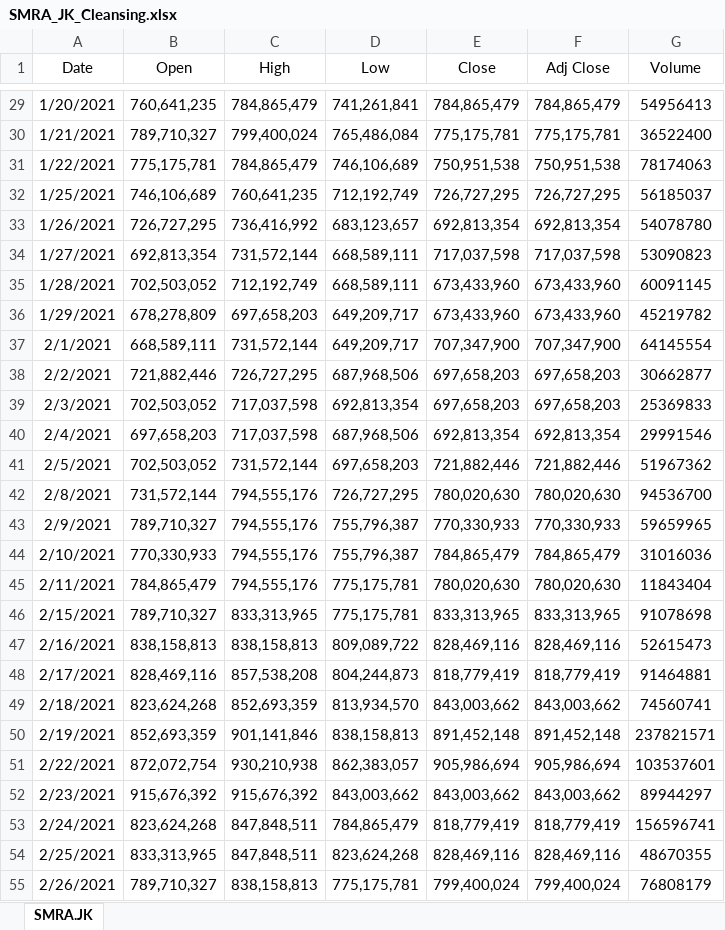
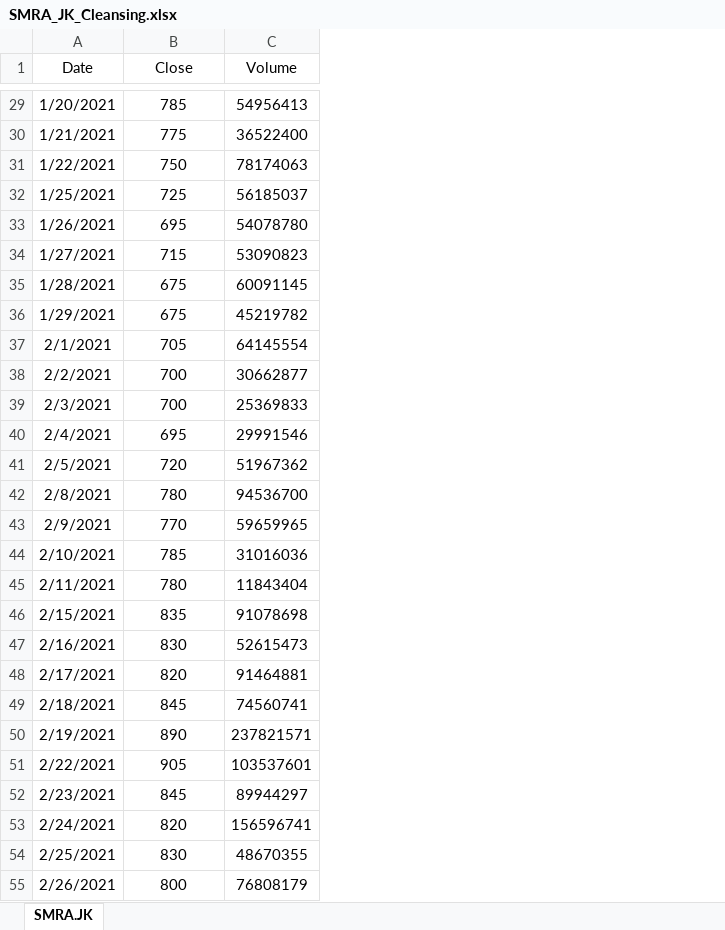
Before and after one commit to Maulanawesome5/SistemOptimasi2021, an Excel workbook: DATA_HARGA_SAHAM/SMRA_JK_Cleansing.xlsx, sheet SMRA.JK, drawn as a sheet; only a part is shown, gaps mark what is left out; values as stored, in another font and other column widths than the file's, no borders; removed rows and columns are numbered as before the commit, all else as after; the diff covers the shown part only; the diff names each change by its address in the sheet, - before the commit and + after, or states it on an @@ line.

```diff
--- a/DATA_HARGA_SAHAM/SMRA_JK_Cleansing.xlsx (sheet SMRA.JK)
+++ b/DATA_HARGA_SAHAM/SMRA_JK_Cleansing.xlsx (sheet SMRA.JK)
-column B (Open), rows 29-55: 760,641,235 | 789,710,327 | 775,175,781 | 746,106,689 | 726,727,295 | 692,813,354 | 702,503,052 | 678,278,809 | 668,589,111 | 721,882,446 | 702,503,052 | 697,658,203 | 702,503,052 | 731,572,144 | 789,710,327 | 770,330,933 | 784,865,479 | 789,710,327 | 838,158,813 | 828,469,116 | 823,624,268 | 852,693,359 | 872,072,754 | 915,676,392 | 823,624,268 | 833,313,965 | 789,710,327
-column C (High), rows 29-55: 784,865,479 | 799,400,024 | 784,865,479 | 760,641,235 | 736,416,992 | 731,572,144 | 712,192,749 | 697,658,203 | 731,572,144 | 726,727,295 | 717,037,598 | 717,037,598 | 731,572,144 | 794,555,176 | 794,555,176 | 794,555,176 | 794,555,176 | 833,313,965 | 838,158,813 | 857,538,208 | 852,693,359 | 901,141,846 | 930,210,938 | 915,676,392 | 847,848,511 | 847,848,511 | 838,158,813
-column D (Low), rows 29-55: 741,261,841 | 765,486,084 | 746,106,689 | 712,192,749 | 683,123,657 | 668,589,111 | 668,589,111 | 649,209,717 | 649,209,717 | 687,968,506 | 692,813,354 | 687,968,506 | 697,658,203 | 726,727,295 | 755,796,387 | 755,796,387 | 775,175,781 | 775,175,781 | 809,089,722 | 804,244,873 | 813,934,570 | 838,158,813 | 862,383,057 | 843,003,662 | 784,865,479 | 823,624,268 | 775,175,781
-column F (Adj Close), rows 29-55: 784,865,479 | 775,175,781 | 750,951,538 | 726,727,295 | 692,813,354 | 717,037,598 | 673,433,960 | 673,433,960 | 707,347,900 | 697,658,203 | 697,658,203 | 692,813,354 | 721,882,446 | 780,020,630 | 770,330,933 | 784,865,479 | 780,020,630 | 833,313,965 | 828,469,116 | 818,779,419 | 843,003,662 | 891,452,148 | 905,986,694 | 843,003,662 | 818,779,419 | 828,469,116 | 799,400,024
-B29 (Close): 784,865,479
+B29 (Close): 785
-B30 (Close): 775,175,781
+B30 (Close): 775
-B31 (Close): 750,951,538
+B31 (Close): 750
-B32 (Close): 726,727,295
+B32 (Close): 725
-B33 (Close): 692,813,354
+B33 (Close): 695
-B34 (Close): 717,037,598
+B34 (Close): 715
-B35:B36 (Close): 673,433,960
+B35:B36 (Close): 675
-B37 (Close): 707,347,900
+B37 (Close): 705
-B38:B39 (Close): 697,658,203
+B38:B39 (Close): 700
-B40 (Close): 692,813,354
+B40 (Close): 695
-B41 (Close): 721,882,446
+B41 (Close): 720
-B42 (Close): 780,020,630
+B42 (Close): 780
-B43 (Close): 770,330,933
+B43 (Close): 770
-B44 (Close): 784,865,479
+B44 (Close): 785
-B45 (Close): 780,020,630
+B45 (Close): 780
-B46 (Close): 833,313,965
+B46 (Close): 835
-B47 (Close): 828,469,116
+B47 (Close): 830
-B48 (Close): 818,779,419
+B48 (Close): 820
-B49 (Close): 843,003,662
+B49 (Close): 845
-B50 (Close): 891,452,148
+B50 (Close): 890
-B51 (Close): 905,986,694
+B51 (Close): 905
-B52 (Close): 843,003,662
+B52 (Close): 845
-B53 (Close): 818,779,419
+B53 (Close): 820
-B54 (Close): 828,469,116
+B54 (Close): 830
-B55 (Close): 799,400,024
+B55 (Close): 800
```
Also changed, not shown: 89 edited cells elsewhere in this sheet, DATA_HARGA_SAHAM/APLN_JK_Cleansing.xlsx, DATA_HARGA_SAHAM/ASRI_JK_Cleansing.xlsx, 3 other files.
